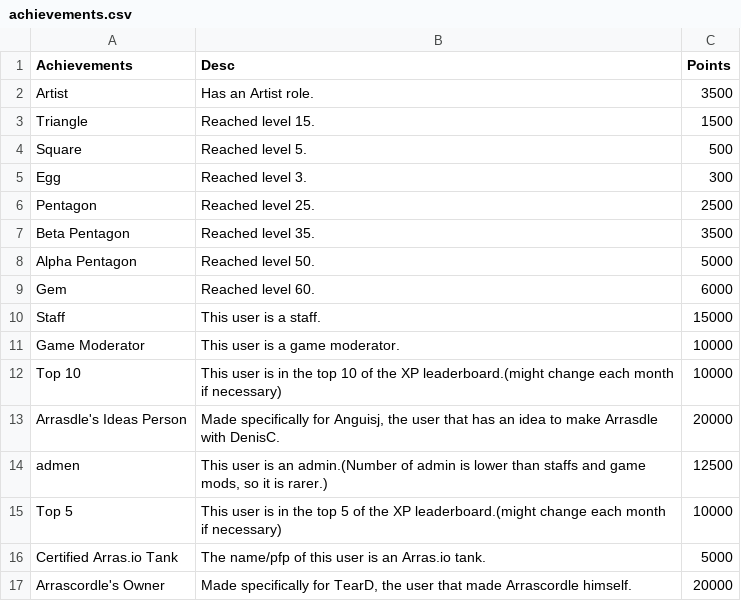
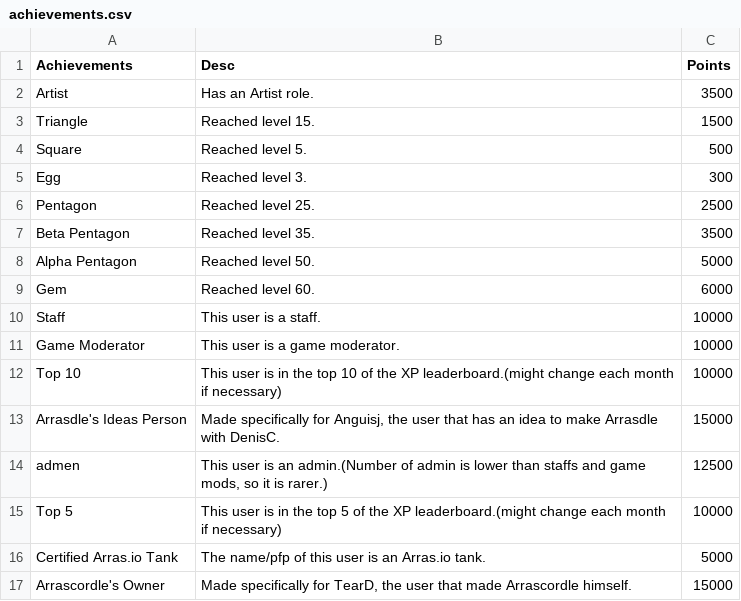
Before and after one commit to shortcut1power/arrascordle, a CSV file: info/achievements.csv, drawn as a sheet.

Commit message:
Update achievements.csv

```diff
--- a/info/achievements.csv
+++ b/info/achievements.csv
@@ -9,6 +9,6 @@ Alpha Pentagon,Reached level 50.,5000
 Gem,Reached level 60.,6000
-Staff,This user is a staff.,15000
+Staff,This user is a staff.,10000
 Game Moderator,This user is a game moderator.,10000
 Top 10,This user is in the top 10 of the XP leaderboard.(might change each month if necessary),10000
-Arrasdle's Ideas Person,"Made specifically for Anguisj, the user that has an idea to make Arrasdle with DenisC.",20000
+Arrasdle's Ideas Person,"Made specifically for Anguisj, the user that has an idea to make Arrasdle with DenisC.",15000
 admen,"This user is an admin.(Number of admin is lower than staffs and game mods, so it is rarer.)",12500
@@ -16,2 +16,2 @@ Top 5,This user is in the top 5 of the XP leaderboard.(might change each month i
 Certified Arras.io Tank,The name/pfp of this user is an Arras.io tank.,5000
-Arrascordle's Owner,"Made specifically for TearD, the user that made Arrascordle himself.",20000
+Arrascordle's Owner,"Made specifically for TearD, the user that made Arrascordle himself.",15000
```
